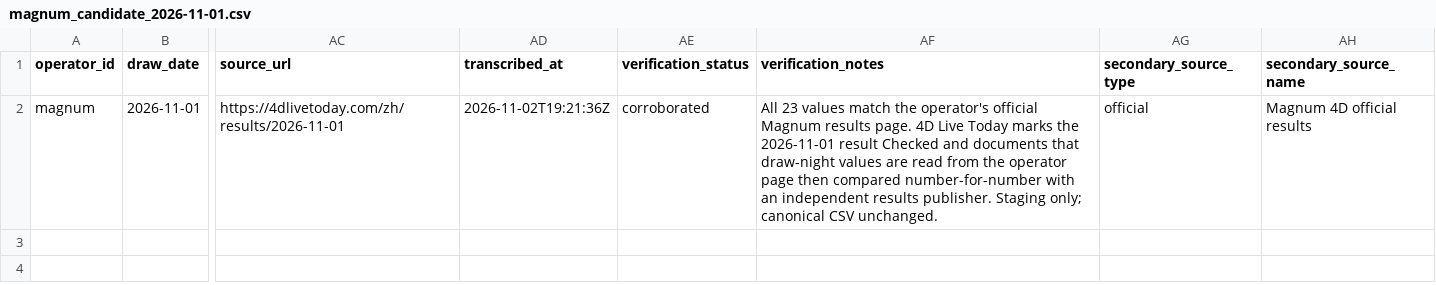
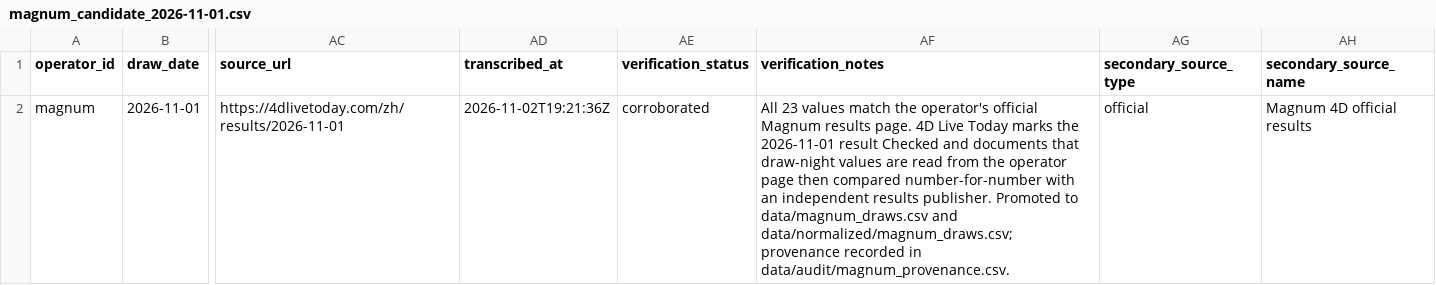
Before and after one commit to riverbird83/malaysia-4d, a CSV file: data/manual_import/magnum_candidate_2026-11-01.csv, drawn as a sheet; only a part is shown, gaps mark what is left out; the diff names each change by its address in the sheet, - before the commit and + after, or states it on an @@ line.

Commit message:
docs: mark verified draw candidate as promoted to canonical data

```diff
--- a/data/manual_import/magnum_candidate_2026-11-01.csv
+++ b/data/manual_import/magnum_candidate_2026-11-01.csv
-AF2 (verification_notes): …results publisher. Staging only; canonical CSV unchanged.
+AF2 (verification_notes): …results publisher. Promoted to data/magnum_draws.csv and data/normalized/magnum_draws.csv; provenance recorded in data/audit/magnum_provenance.csv.
```
